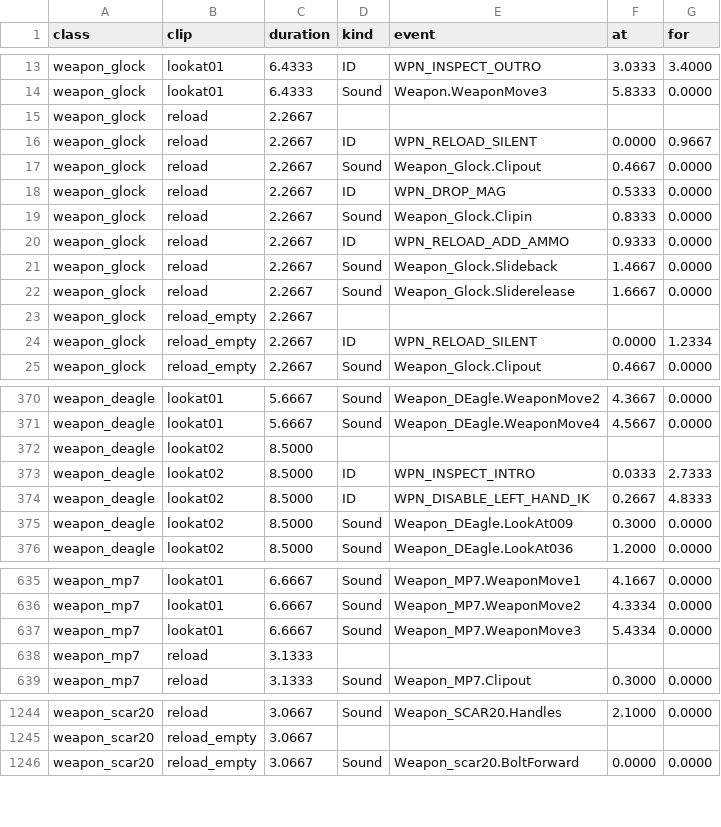
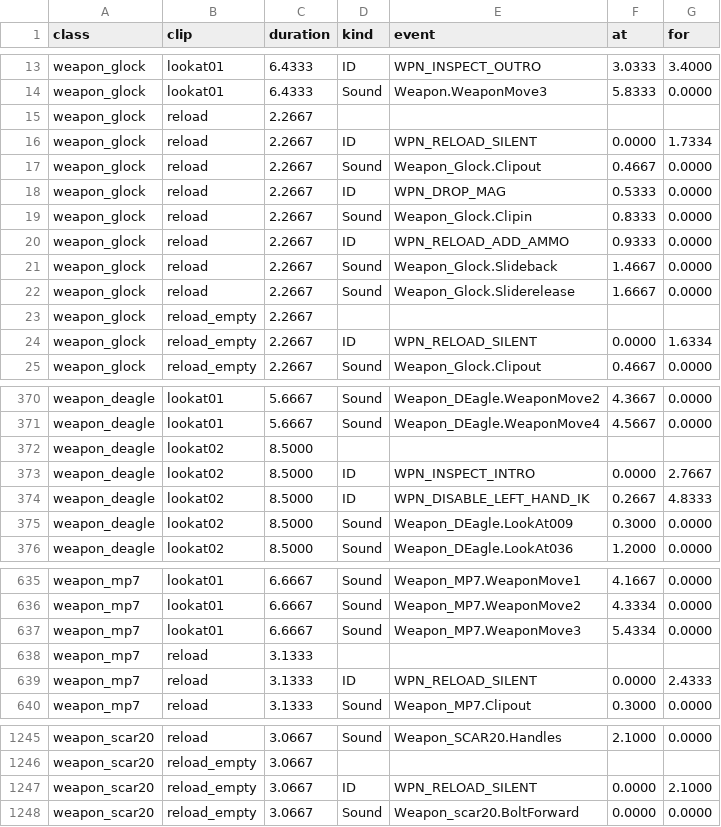
Before and after one commit to sidcarrollworks/CSGODOT, a CSV file: reference/weapons/timings.csv, drawn as a sheet; only a part is shown, gaps mark what is left out; the diff covers the shown part only.

```diff
--- a/reference/weapons/timings.csv
+++ b/reference/weapons/timings.csv
@@ -15,3 +15,3 @@ weapon_glock,lookat01,6.4333,Sound,Weapon.WeaponMove3,5.8333,0.0000
 weapon_glock,reload,2.2667,,,,
-weapon_glock,reload,2.2667,ID,WPN_RELOAD_SILENT,0.0000,0.9667
+weapon_glock,reload,2.2667,ID,WPN_RELOAD_SILENT,0.0000,1.7334
 weapon_glock,reload,2.2667,Sound,Weapon_Glock.Clipout,0.4667,0.0000
@@ -23,3 +23,3 @@ weapon_glock,reload,2.2667,Sound,Weapon_Glock.Sliderelease,1.6667,0.0000
 weapon_glock,reload_empty,2.2667,,,,
-weapon_glock,reload_empty,2.2667,ID,WPN_RELOAD_SILENT,0.0000,1.2334
+weapon_glock,reload_empty,2.2667,ID,WPN_RELOAD_SILENT,0.0000,1.6334
 weapon_glock,reload_empty,2.2667,Sound,Weapon_Glock.Clipout,0.4667,0.0000
@@ -372,3 +372,3 @@ weapon_deagle,lookat01,5.6667,Sound,Weapon_DEagle.WeaponMove4,4.5667,0.0000
 weapon_deagle,lookat02,8.5000,,,,
-weapon_deagle,lookat02,8.5000,ID,WPN_INSPECT_INTRO,0.0333,2.7333
+weapon_deagle,lookat02,8.5000,ID,WPN_INSPECT_INTRO,0.0000,2.7667
 weapon_deagle,lookat02,8.5000,ID,WPN_DISABLE_LEFT_HAND_IK,0.2667,4.8333
@@ -638,2 +638,3 @@ weapon_mp7,lookat01,6.6667,Sound,Weapon_MP7.WeaponMove3,5.4334,0.0000
 weapon_mp7,reload,3.1333,,,,
+weapon_mp7,reload,3.1333,ID,WPN_RELOAD_SILENT,0.0000,2.4333
 weapon_mp7,reload,3.1333,Sound,Weapon_MP7.Clipout,0.3000,0.0000
@@ -1245,2 +1246,3 @@ weapon_scar20,reload,3.0667,Sound,Weapon_SCAR20.Handles,2.1000,0.0000
 weapon_scar20,reload_empty,3.0667,,,,
+weapon_scar20,reload_empty,3.0667,ID,WPN_RELOAD_SILENT,0.0000,2.1000
 weapon_scar20,reload_empty,3.0667,Sound,Weapon_scar20.BoltForward,0.0000,0.0000
```
Also changed, not shown: 41 edited cells elsewhere in this file, 7 other files.
